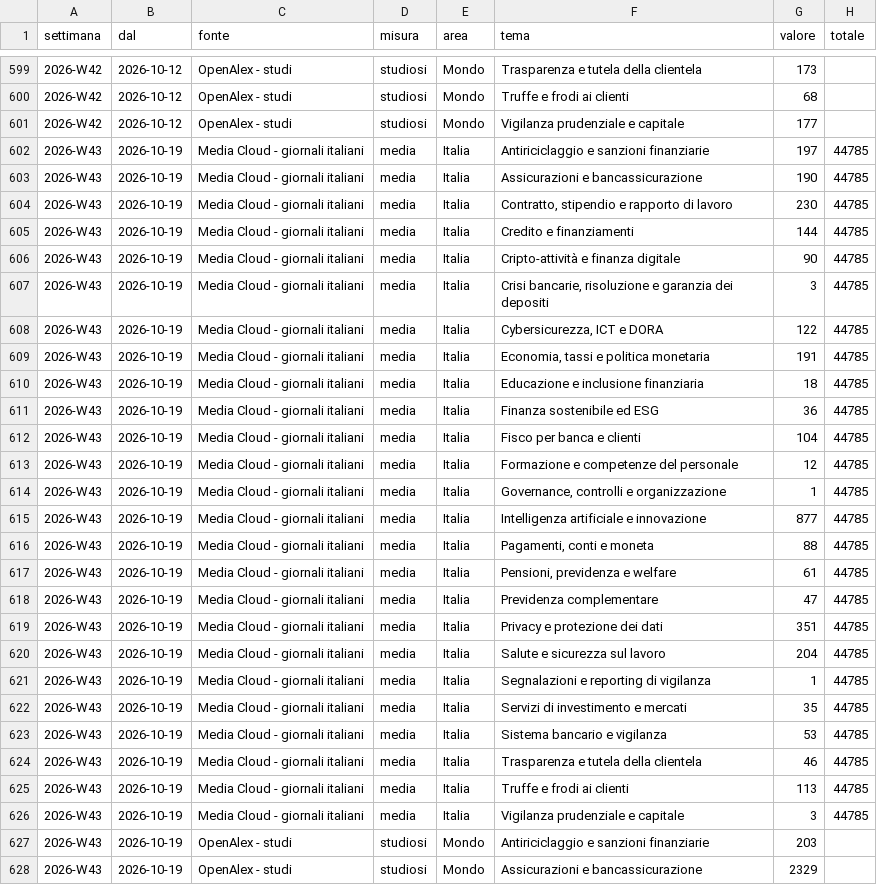
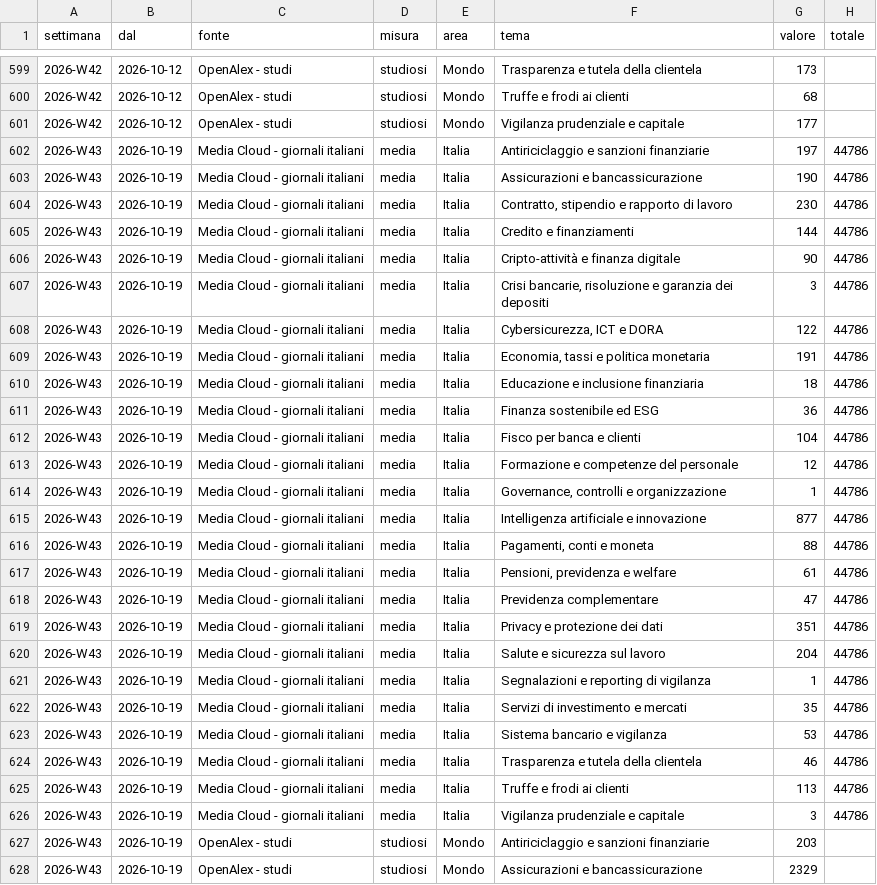
Before and after one commit to nicotena37/vp-alert-feed, a CSV file: archivio/conteggi.csv, drawn as a sheet; only a part is shown, gaps mark what is left out; the diff covers the shown part only.

```diff
--- a/archivio/conteggi.csv
+++ b/archivio/conteggi.csv
@@ -601,27 +601,27 @@ settimana,dal,fonte,misura,area,tema,valore,totale
 2026-W42,2026-10-12,OpenAlex - studi,studiosi,Mondo,Vigilanza prudenziale e capitale,177,
-2026-W43,2026-10-19,Media Cloud - giornali italiani,media,Italia,Antiriciclaggio e sanzioni finanziarie,197,44785
-2026-W43,2026-10-19,Media Cloud - giornali italiani,media,Italia,Assicurazioni e bancassicurazione,190,44785
-2026-W43,2026-10-19,Media Cloud - giornali italiani,media,Italia,"Contratto, stipendio e rapporto di lavoro",230,44785
-2026-W43,2026-10-19,Media Cloud - giornali italiani,media,Italia,Credito e finanziamenti,144,44785
-2026-W43,2026-10-19,Media Cloud - giornali italiani,media,Italia,Cripto-attività e finanza digitale,90,44785
-2026-W43,2026-10-19,Media Cloud - giornali italiani,media,Italia,"Crisi bancarie, risoluzione e garanzia dei depositi",3,44785
-2026-W43,2026-10-19,Media Cloud - giornali italiani,media,Italia,"Cybersicurezza, ICT e DORA",122,44785
-2026-W43,2026-10-19,Media Cloud - giornali italiani,media,Italia,"Economia, tassi e politica monetaria",191,44785
-2026-W43,2026-10-19,Media Cloud - giornali italiani,media,Italia,Educazione e inclusione finanziaria,18,44785
-2026-W43,2026-10-19,Media Cloud - giornali italiani,media,Italia,Finanza sostenibile ed ESG,36,44785
-2026-W43,2026-10-19,Media Cloud - giornali italiani,media,Italia,Fisco per banca e clienti,104,44785
-2026-W43,2026-10-19,Media Cloud - giornali italiani,media,Italia,Formazione e competenze del personale,12,44785
-2026-W43,2026-10-19,Media Cloud - giornali italiani,media,Italia,"Governance, controlli e organizzazione",1,44785
-2026-W43,2026-10-19,Media Cloud - giornali italiani,media,Italia,Intelligenza artificiale e innovazione,877,44785
-2026-W43,2026-10-19,Media Cloud - giornali italiani,media,Italia,"Pagamenti, conti e moneta",88,44785
-2026-W43,2026-10-19,Media Cloud - giornali italiani,media,Italia,"Pensioni, previdenza e welfare",61,44785
-2026-W43,2026-10-19,Media Cloud - giornali italiani,media,Italia,Previdenza complementare,47,44785
-2026-W43,2026-10-19,Media Cloud - giornali italiani,media,Italia,Privacy e protezione dei dati,351,44785
-2026-W43,2026-10-19,Media Cloud - giornali italiani,media,Italia,Salute e sicurezza sul lavoro,204,44785
-2026-W43,2026-10-19,Media Cloud - giornali italiani,media,Italia,Segnalazioni e reporting di vigilanza,1,44785
-2026-W43,2026-10-19,Media Cloud - giornali italiani,media,Italia,Servizi di investimento e mercati,35,44785
-2026-W43,2026-10-19,Media Cloud - giornali italiani,media,Italia,Sistema bancario e vigilanza,53,44785
-2026-W43,2026-10-19,Media Cloud - giornali italiani,media,Italia,Trasparenza e tutela della clientela,46,44785
-2026-W43,2026-10-19,Media Cloud - giornali italiani,media,Italia,Truffe e frodi ai clienti,113,44785
-2026-W43,2026-10-19,Media Cloud - giornali italiani,media,Italia,Vigilanza prudenziale e capitale,3,44785
+2026-W43,2026-10-19,Media Cloud - giornali italiani,media,Italia,Antiriciclaggio e sanzioni finanziarie,197,44786
+2026-W43,2026-10-19,Media Cloud - giornali italiani,media,Italia,Assicurazioni e bancassicurazione,190,44786
+2026-W43,2026-10-19,Media Cloud - giornali italiani,media,Italia,"Contratto, stipendio e rapporto di lavoro",230,44786
+2026-W43,2026-10-19,Media Cloud - giornali italiani,media,Italia,Credito e finanziamenti,144,44786
+2026-W43,2026-10-19,Media Cloud - giornali italiani,media,Italia,Cripto-attività e finanza digitale,90,44786
+2026-W43,2026-10-19,Media Cloud - giornali italiani,media,Italia,"Crisi bancarie, risoluzione e garanzia dei depositi",3,44786
+2026-W43,2026-10-19,Media Cloud - giornali italiani,media,Italia,"Cybersicurezza, ICT e DORA",122,44786
+2026-W43,2026-10-19,Media Cloud - giornali italiani,media,Italia,"Economia, tassi e politica monetaria",191,44786
+2026-W43,2026-10-19,Media Cloud - giornali italiani,media,Italia,Educazione e inclusione finanziaria,18,44786
+2026-W43,2026-10-19,Media Cloud - giornali italiani,media,Italia,Finanza sostenibile ed ESG,36,44786
+2026-W43,2026-10-19,Media Cloud - giornali italiani,media,Italia,Fisco per banca e clienti,104,44786
+2026-W43,2026-10-19,Media Cloud - giornali italiani,media,Italia,Formazione e competenze del personale,12,44786
+2026-W43,2026-10-19,Media Cloud - giornali italiani,media,Italia,"Governance, controlli e organizzazione",1,44786
+2026-W43,2026-10-19,Media Cloud - giornali italiani,media,Italia,Intelligenza artificiale e innovazione,877,44786
+2026-W43,2026-10-19,Media Cloud - giornali italiani,media,Italia,"Pagamenti, conti e moneta",88,44786
+2026-W43,2026-10-19,Media Cloud - giornali italiani,media,Italia,"Pensioni, previdenza e welfare",61,44786
+2026-W43,2026-10-19,Media Cloud - giornali italiani,media,Italia,Previdenza complementare,47,44786
+2026-W43,2026-10-19,Media Cloud - giornali italiani,media,Italia,Privacy e protezione dei dati,351,44786
+2026-W43,2026-10-19,Media Cloud - giornali italiani,media,Italia,Salute e sicurezza sul lavoro,204,44786
+2026-W43,2026-10-19,Media Cloud - giornali italiani,media,Italia,Segnalazioni e reporting di vigilanza,1,44786
+2026-W43,2026-10-19,Media Cloud - giornali italiani,media,Italia,Servizi di investimento e mercati,35,44786
+2026-W43,2026-10-19,Media Cloud - giornali italiani,media,Italia,Sistema bancario e vigilanza,53,44786
+2026-W43,2026-10-19,Media Cloud - giornali italiani,media,Italia,Trasparenza e tutela della clientela,46,44786
+2026-W43,2026-10-19,Media Cloud - giornali italiani,media,Italia,Truffe e frodi ai clienti,113,44786
+2026-W43,2026-10-19,Media Cloud - giornali italiani,media,Italia,Vigilanza prudenziale e capitale,3,44786
 2026-W43,2026-10-19,OpenAlex - studi,studiosi,Mondo,Antiriciclaggio e sanzioni finanziarie,203,
```
Also changed, not shown: 72 edited cells elsewhere in this file, archivio/indice_temi.csv, archivio/settimanale.csv, 15 other files.
